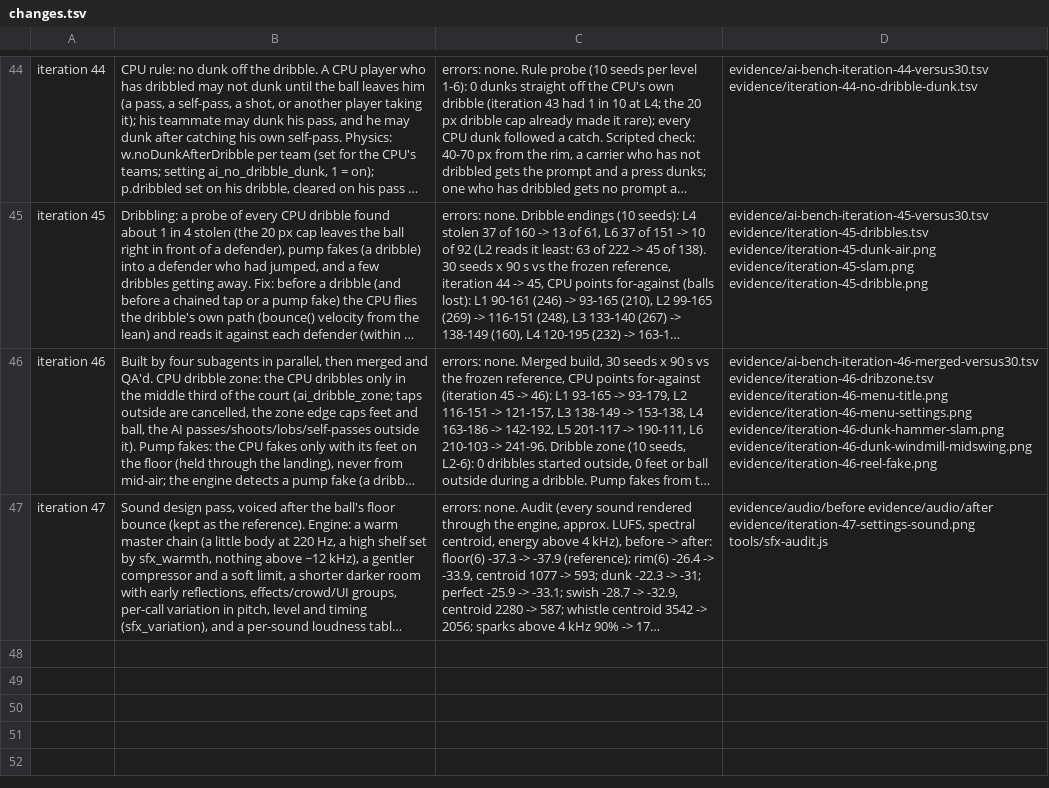
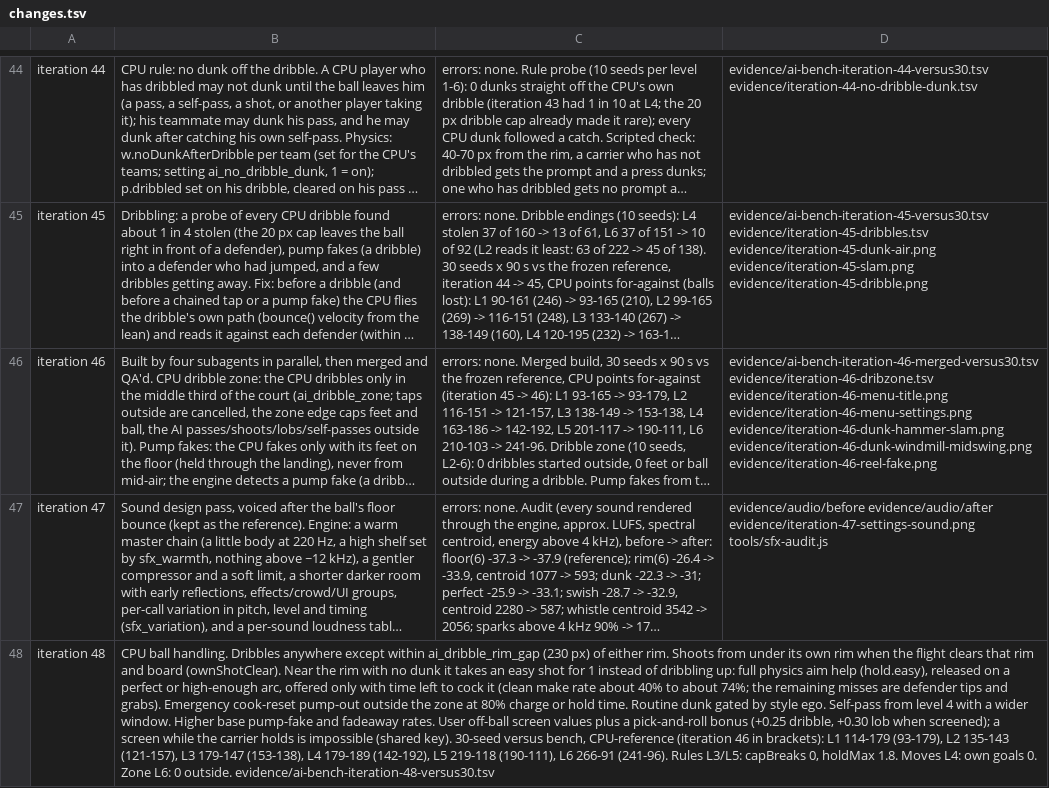
Before and after one commit to EvanCobigo/basketrandom1, a TSV file: prototypes/flop-hoops/evidence/changes.tsv, drawn as a sheet; only a part is shown, gaps mark what is left out; long unchanged cells end in …; the diff names each change by its address in the sheet, - before the commit and + after, or states it on an @@ line.

```diff
--- a/prototypes/flop-hoops/evidence/changes.tsv
+++ b/prototypes/flop-hoops/evidence/changes.tsv
+row 48: iteration 48 | CPU ball handling. Dribbles anywhere except within ai_dribble_rim_gap (230 px) of either rim. Shoots from under its own rim when the flight clears that rim and board (ownShotClear). Near the rim with no dunk it takes an easy shot for 1 instead of dribbling up: full physics aim help (hold.easy), released on a perfect or high-enough arc, offered only with time left to cock it (clean make rate about 40% to about 74%; the remaining misses are defender tips and grabs). Emergency cook-reset pump-out outside the zone at 80% charge or hold time. Routine dunk gated by style ego. Self-pass from level 4 with a wider window. Higher base pump-fake and fadeaway rates. User off-ball screen values plus a pick-and-roll bonus (+0.25 dribble, +0.30 lob when screened); a screen while the carrier holds is impossible (shared key). 30-seed versus bench, CPU-reference (iteration 46 in brackets): L1 114-179 (93-179), L2 135-143 (121-157), L3 179-147 (153-138), L4 179-189 (142-192), L5 219-118 (190-111), L6 266-91 (241-96). Rules L3/L5: capBreaks 0, holdMax 1.8. Moves L4: own goals 0. Zone L6: 0 outside. evidence/ai-bench-iteration-48-versus30.tsv
```
Also changed, not shown: 1 other file.
